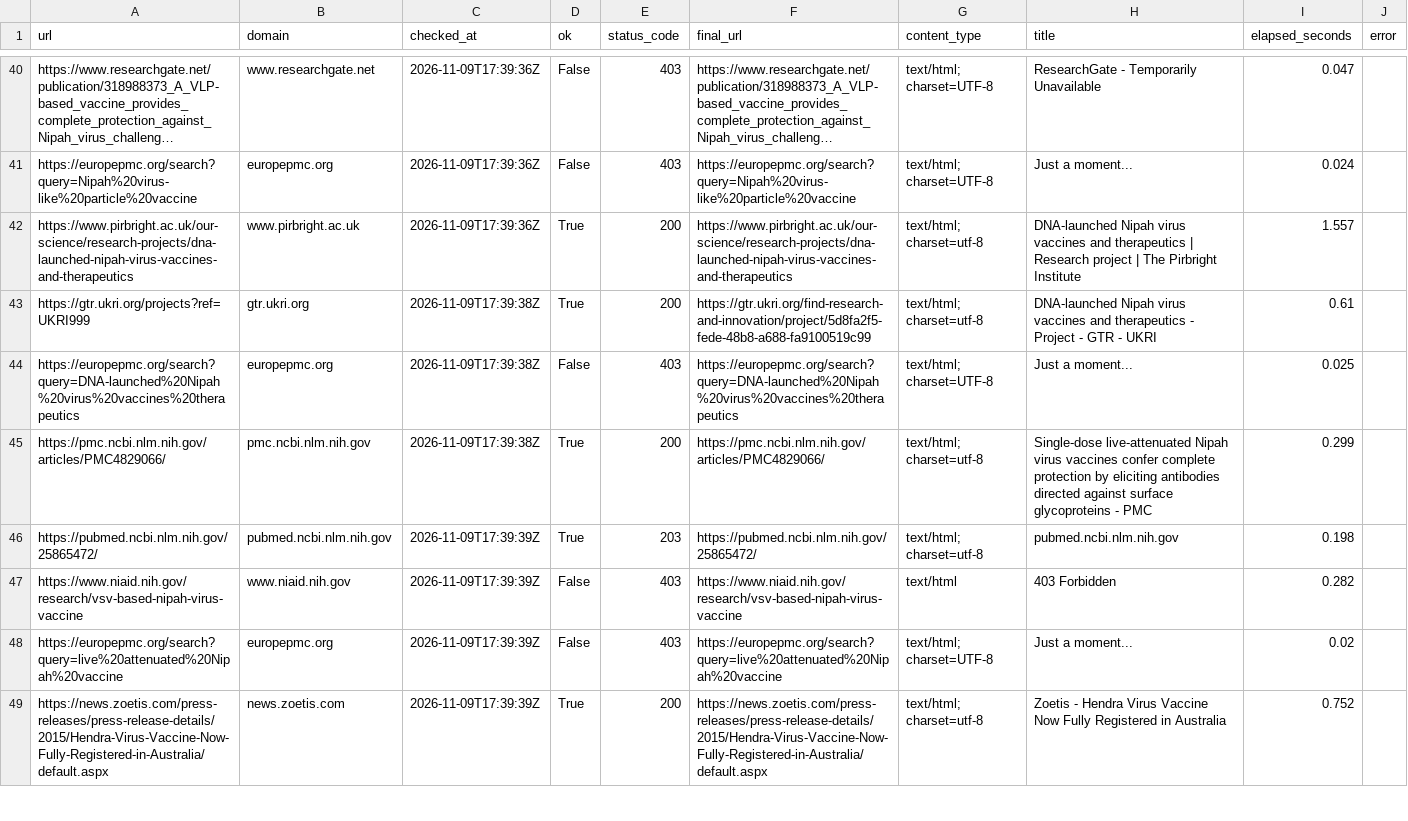
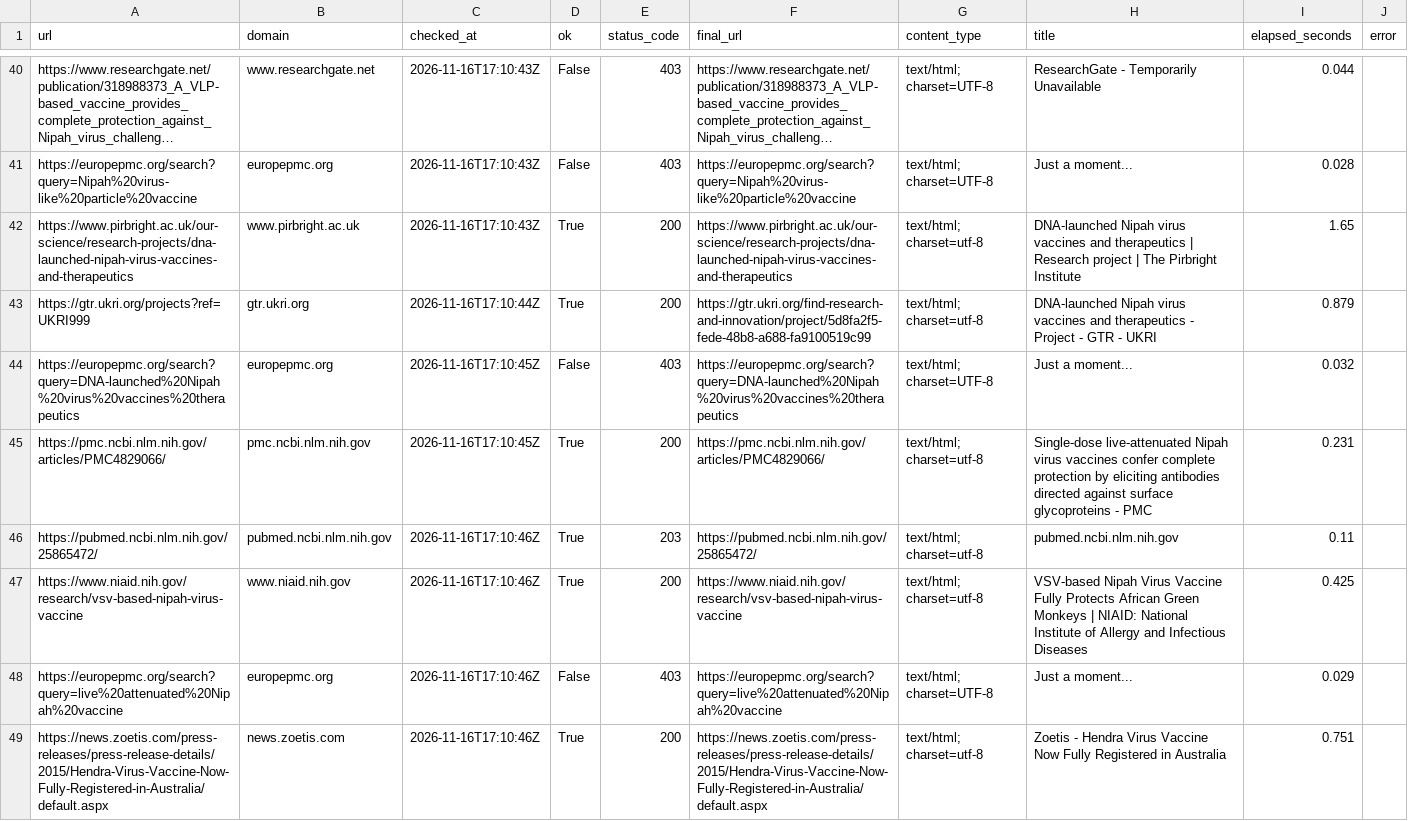
Before and after one commit to AKillikelly/henipavirus-vaccine-development-dashboard, a CSV file: docs/data/source_checks.csv, drawn as a sheet; only a part is shown, gaps mark what is left out; long unchanged cells end in …; the diff covers the shown part only; the diff names each change by its address in the sheet, - before the commit and + after, or states it on an @@ line.

```diff
--- a/docs/data/source_checks.csv
+++ b/docs/data/source_checks.csv
-C40:C42 (checked_at): 2026-11-09T17:39:36Z
+C40:C42 (checked_at): 2026-11-16T17:10:43Z
-I40 (elapsed_seconds): 0.047
+I40 (elapsed_seconds): 0.044
-I41 (elapsed_seconds): 0.024
+I41 (elapsed_seconds): 0.028
-I42 (elapsed_seconds): 1.557
+I42 (elapsed_seconds): 1.65
-C43 (checked_at): 2026-11-09T17:39:38Z
+C43 (checked_at): 2026-11-16T17:10:44Z
-I43 (elapsed_seconds): 0.61
+I43 (elapsed_seconds): 0.879
-C44:C45 (checked_at): 2026-11-09T17:39:38Z
+C44:C45 (checked_at): 2026-11-16T17:10:45Z
-I44 (elapsed_seconds): 0.025
+I44 (elapsed_seconds): 0.032
-I45 (elapsed_seconds): 0.299
+I45 (elapsed_seconds): 0.231
-C46:C49 (checked_at): 2026-11-09T17:39:39Z
+C46:C49 (checked_at): 2026-11-16T17:10:46Z
-I46 (elapsed_seconds): 0.198
+I46 (elapsed_seconds): 0.11
-D47 (ok): False
+D47 (ok): True
-E47 (status_code): 403
+E47 (status_code): 200
-G47 (content_type): text/html
+G47 (content_type): text/html; charset=utf-8
-H47 (title): 403 Forbidden
+H47 (title): VSV-based Nipah Virus Vaccine Fully Protects African Green Monkeys | NIAID: National Institute of Allergy and Infectious Diseases
-I47 (elapsed_seconds): 0.282
+I47 (elapsed_seconds): 0.425
-I48 (elapsed_seconds): 0.02
+I48 (elapsed_seconds): 0.029
-I49 (elapsed_seconds): 0.752
+I49 (elapsed_seconds): 0.751
```
Also changed, not shown: 145 edited cells elsewhere in this file, docs/data/henipavirus_development_pipeline_data.csv, 5 other files.
